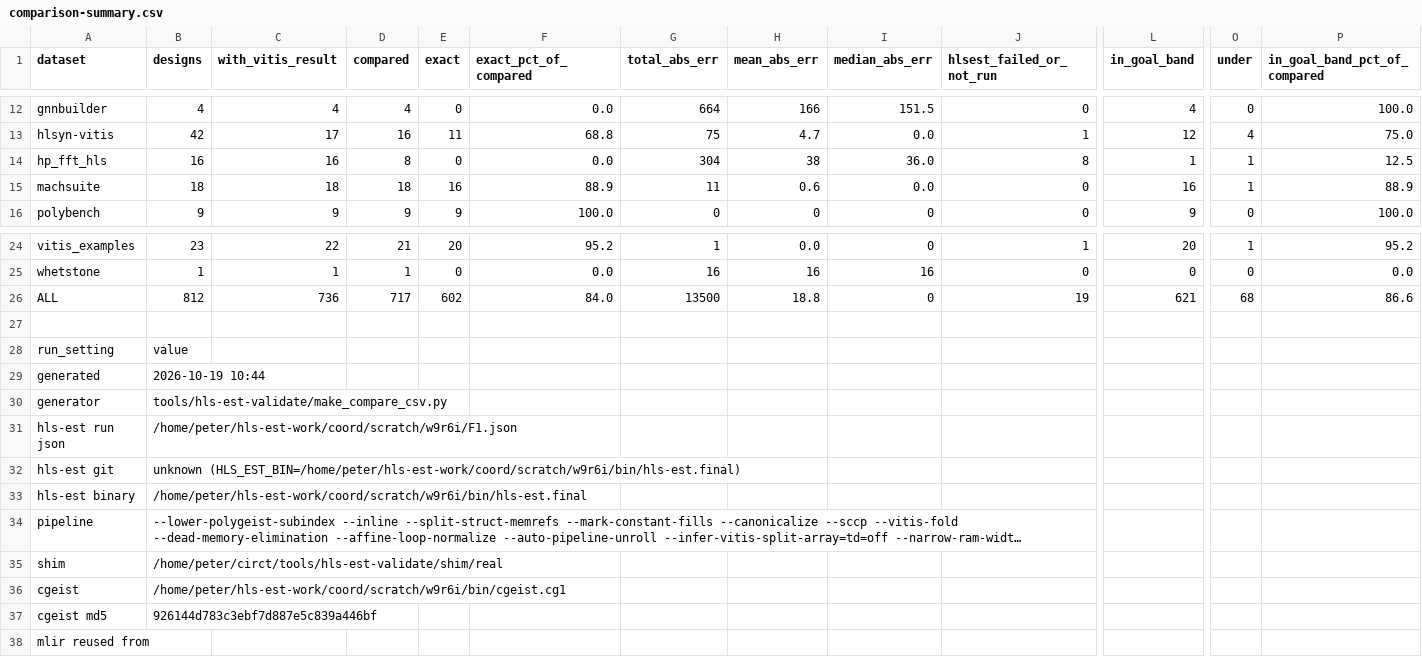
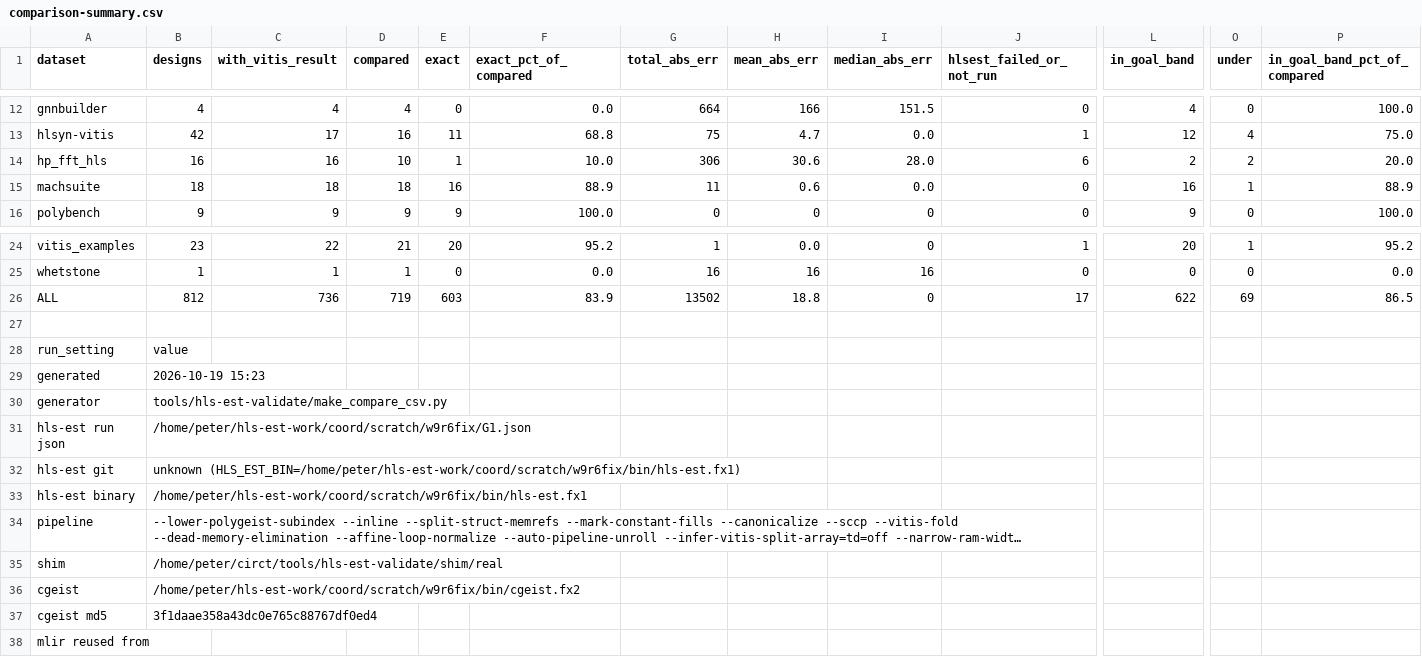
Before and after one commit to akaushikyu/circt, a CSV file: tools/hls-est-validate/results/comparison-summary.csv, drawn as a sheet; only a part is shown, gaps mark what is left out; long unchanged cells end in …; the diff names each change by its address in the sheet, - before the commit and + after, or states it on an @@ line.

Commit message:
Update work results

```diff
--- a/tools/hls-est-validate/results/comparison-summary.csv
+++ b/tools/hls-est-validate/results/comparison-summary.csv
-D14 (compared): 8
+D14 (compared): 10
-E14 (exact): 0
+E14 (exact): 1
-F14 (exact_pct_of_compared): 0.0
+F14 (exact_pct_of_compared): 10.0
-G14 (total_abs_err): 304
+G14 (total_abs_err): 306
-H14 (mean_abs_err): 38
+H14 (mean_abs_err): 30.6
-I14 (median_abs_err): 36.0
+I14 (median_abs_err): 28.0
-J14 (hlsest_failed_or_not_run): 8
+J14 (hlsest_failed_or_not_run): 6
-L14 (in_goal_band): 1
+L14 (in_goal_band): 2
-O14 (under): 1
+O14 (under): 2
-P14 (in_goal_band_pct_of_compared): 12.5
+P14 (in_goal_band_pct_of_compared): 20.0
-D26 (compared): 717
+D26 (compared): 719
-E26 (exact): 602
+E26 (exact): 603
-F26 (exact_pct_of_compared): 84.0
+F26 (exact_pct_of_compared): 83.9
-G26 (total_abs_err): 13500
+G26 (total_abs_err): 13502
-J26 (hlsest_failed_or_not_run): 19
+J26 (hlsest_failed_or_not_run): 17
-L26 (in_goal_band): 621
+L26 (in_goal_band): 622
-O26 (under): 68
+O26 (under): 69
-P26 (in_goal_band_pct_of_compared): 86.6
+P26 (in_goal_band_pct_of_compared): 86.5
-B29 (designs): 2026-10-19 10:44
+B29 (designs): 2026-10-19 15:23
-B31 (designs): /home/peter/hls-est-work/coord/scratch/w9r6i/F1.json
+B31 (designs): /home/peter/hls-est-work/coord/scratch/w9r6fix/G1.json
-B32 (designs): unknown (HLS_EST_BIN=/home/peter/hls-est-work/coord/scratch/w9r6i/bin/hls-est.final)
+B32 (designs): unknown (HLS_EST_BIN=/home/peter/hls-est-work/coord/scratch/w9r6fix/bin/hls-est.fx1)
-B33 (designs): /home/peter/hls-est-work/coord/scratch/w9r6i/bin/hls-est.final
+B33 (designs): /home/peter/hls-est-work/coord/scratch/w9r6fix/bin/hls-est.fx1
-B36 (designs): /home/peter/hls-est-work/coord/scratch/w9r6i/bin/cgeist.cg1
+B36 (designs): /home/peter/hls-est-work/coord/scratch/w9r6fix/bin/cgeist.fx2
-B37 (designs): 926144d783c3ebf7d887e5c839a446bf
+B37 (designs): 3f1daae358a43dc0e765c88767df0ed4
```
Also changed, not shown: 24 other files.
